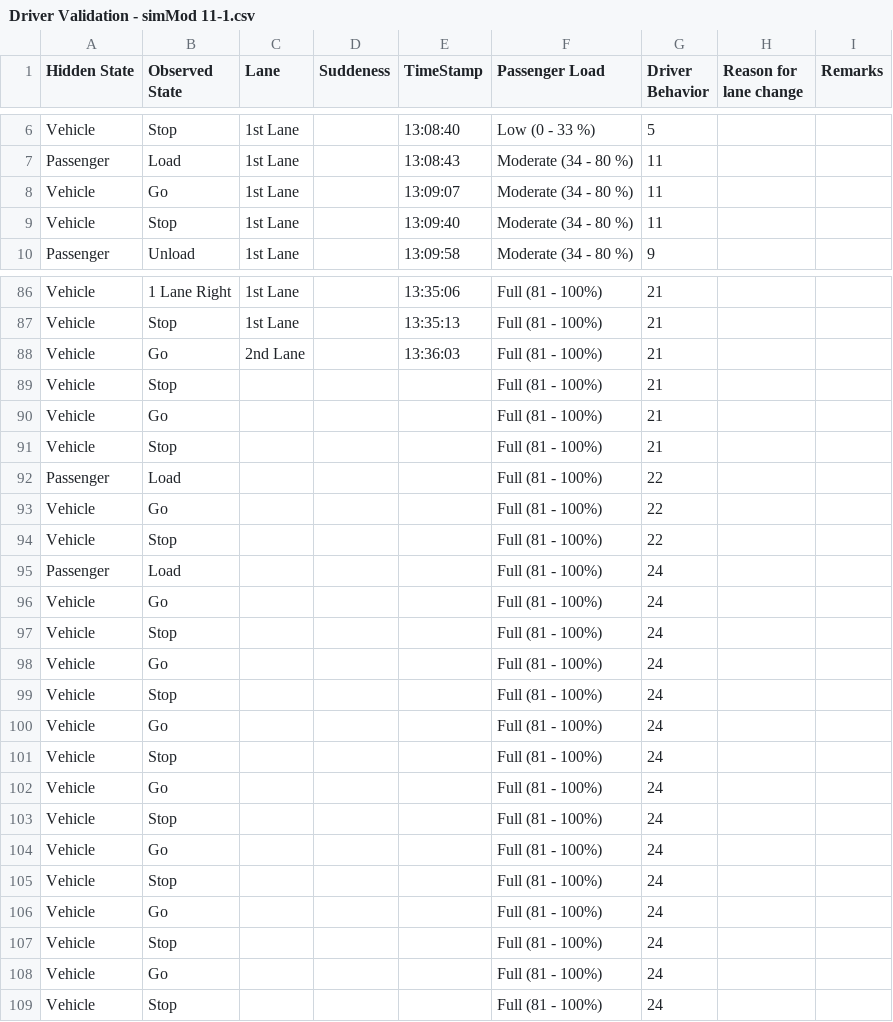
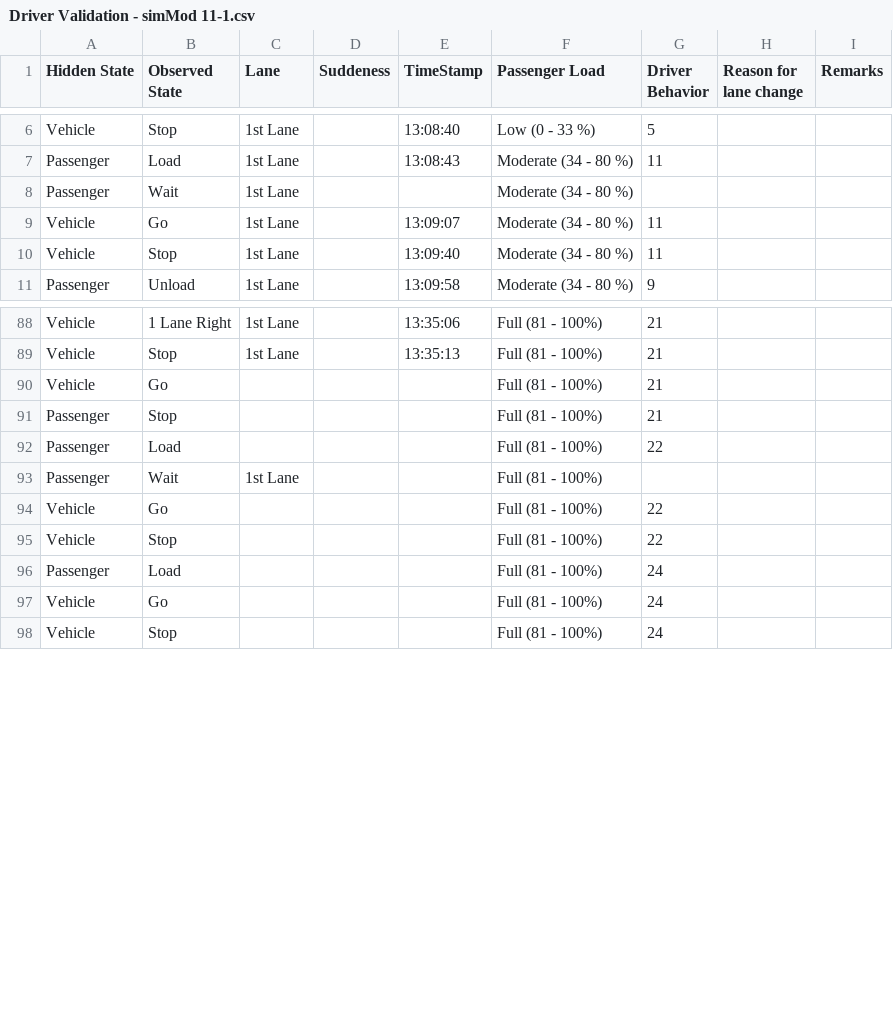
Before and after one commit to AureliusLim/Modeling-CO2-emissions, a CSV file: validation/simulation/modern/Driver Validation - simMod 11-1.csv, drawn as a sheet; only a part is shown, gaps mark what is left out; the diff covers the shown part only.

```diff
--- a/validation/simulation/modern/Driver Validation - simMod 11-1.csv
+++ b/validation/simulation/modern/Driver Validation - simMod 11-1.csv
@@ -7,2 +7,3 @@ Vehicle,Stop,1st Lane,,13:08:40,Low (0 - 33 %),5,,
 Passenger,Load,1st Lane,,13:08:43,Moderate (34 - 80 %),11,,
+Passenger,Wait,1st Lane,,,Moderate (34 - 80 %),,,
 Vehicle,Go,1st Lane,,13:09:07,Moderate (34 - 80 %),11,,
@@ -87,7 +89,6 @@ Vehicle,1 Lane Right,1st Lane,,13:35:06,Full (81 - 100%),21,,
 Vehicle,Stop,1st Lane,,13:35:13,Full (81 - 100%),21,,
-Vehicle,Go,2nd Lane,,13:36:03,Full (81 - 100%),21,,
-Vehicle,Stop,,,,Full (81 - 100%),21,,
 Vehicle,Go,,,,Full (81 - 100%),21,,
-Vehicle,Stop,,,,Full (81 - 100%),21,,
+Passenger,Stop,,,,Full (81 - 100%),21,,
 Passenger,Load,,,,Full (81 - 100%),22,,
+Passenger,Wait,1st Lane,,,Full (81 - 100%),,,
 Vehicle,Go,,,,Full (81 - 100%),22,,
@@ -95,14 +96,2 @@ Vehicle,Stop,,,,Full (81 - 100%),22,,
 Passenger,Load,,,,Full (81 - 100%),24,,
-Vehicle,Go,,,,Full (81 - 100%),24,,
-Vehicle,Stop,,,,Full (81 - 100%),24,,
-Vehicle,Go,,,,Full (81 - 100%),24,,
-Vehicle,Stop,,,,Full (81 - 100%),24,,
-Vehicle,Go,,,,Full (81 - 100%),24,,
-Vehicle,Stop,,,,Full (81 - 100%),24,,
-Vehicle,Go,,,,Full (81 - 100%),24,,
-Vehicle,Stop,,,,Full (81 - 100%),24,,
-Vehicle,Go,,,,Full (81 - 100%),24,,
-Vehicle,Stop,,,,Full (81 - 100%),24,,
-Vehicle,Go,,,,Full (81 - 100%),24,,
-Vehicle,Stop,,,,Full (81 - 100%),24,,
 Vehicle,Go,,,,Full (81 - 100%),24,,
```
Also changed, not shown: 6 added rows, 18 removed rows and 7 edited cells elsewhere in this file, 34 other files.
